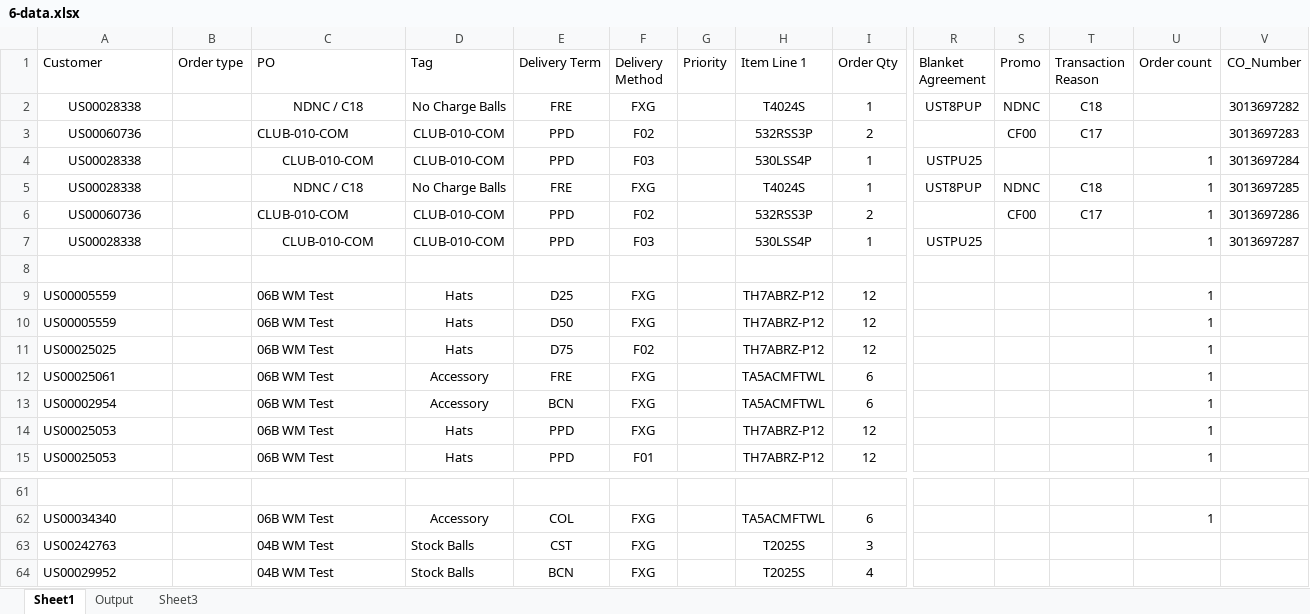
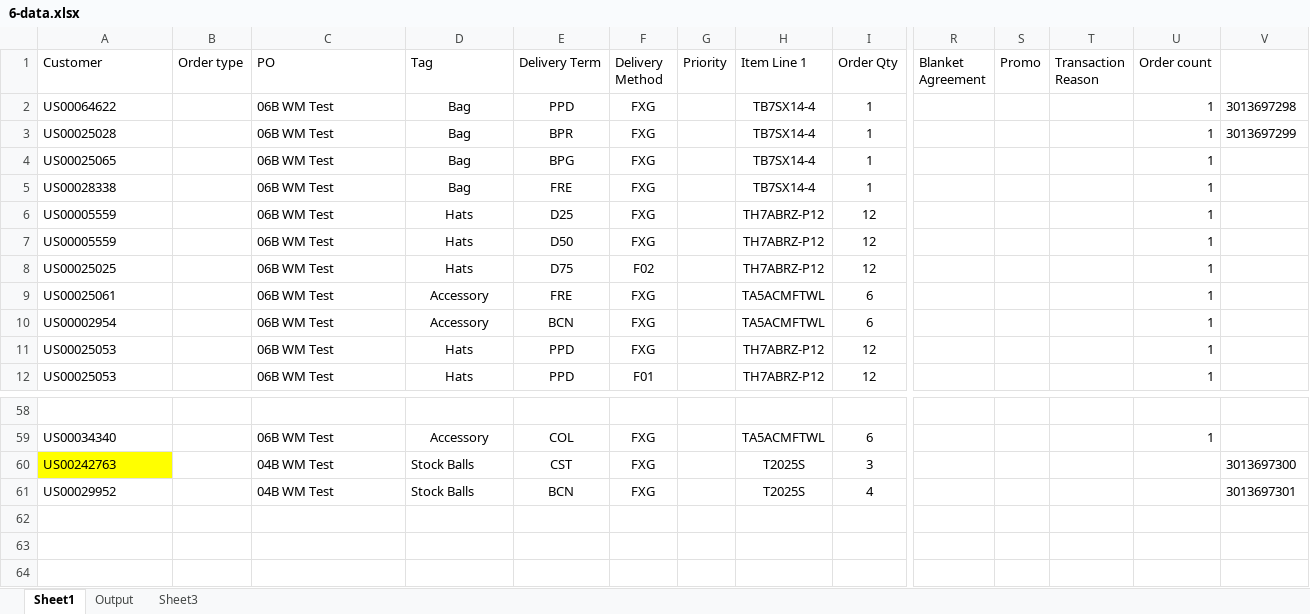
Before and after one commit to hbhardwaj03/Andyz-POC, an Excel workbook: Resources/6-data.xlsx, sheet Sheet1, drawn as a sheet; only a part is shown, gaps mark what is left out; values as stored, in another font and other column widths than the file's, no borders; removed rows and columns are numbered as before the commit, all else as after; rows hold the shown columns only; the diff names each change by its address in the sheet, - before the commit and + after, or states it on an @@ line.

```diff
--- a/Resources/6-data.xlsx (sheet Sheet1)
+++ b/Resources/6-data.xlsx (sheet Sheet1)
-V1: CO_Number
+V1: (empty)
-row 2: US00028338 |  | NDNC / C18 | No Charge Balls | FRE | FXG |  | T4024S | 1 | UST8PUP | NDNC | C18 |  | 3013697282
-row 3: US00060736 |  | CLUB-010-COM | CLUB-010-COM | PPD | F02 |  | 532RSS3P | 2 |  | CF00 | C17 |  | 3013697283
-row 4: US00028338 |  | CLUB-010-COM | CLUB-010-COM | PPD | F03 |  | 530LSS4P | 1 | USTPU25 |  |  | 1 | 3013697284
+row 2: US00064622 |  | 06B WM Test | Bag | PPD | FXG |  | TB7SX14-4 | 1 |  |  |  | 1 | 3013697298
+row 3: US00025028 |  | 06B WM Test | Bag | BPR | FXG |  | TB7SX14-4 | 1 |  |  |  | 1 | 3013697299
+row 4: US00025065 |  | 06B WM Test | Bag | BPG | FXG |  | TB7SX14-4 | 1 |  |  |  | 1
-A5 alignment: center
+A5 alignment: left
-C5 (PO): NDNC / C18
+C5 (PO): 06B WM Test
-C5 alignment: center
+C5 alignment: left
-D5 (Tag): No Charge Balls
+D5 (Tag): Bag
-H5 (Item Line 1): T4024S
+H5 (Item Line 1): TB7SX14-4
-R5 (Blanket Agreement): UST8PUP
+R5 (Blanket Agreement): (empty)
-S5 (Promo): NDNC
+S5 (Promo): (empty)
-T5 (Transaction Reason): C18
+T5 (Transaction Reason): (empty)
-V5: 3013697285
+V5: (empty)
-row 6: US00060736 |  | CLUB-010-COM | CLUB-010-COM | PPD | F02 |  | 532RSS3P | 2 |  | CF00 | C17 | 1 | 3013697286
-row 7: US00028338 |  | CLUB-010-COM | CLUB-010-COM | PPD | F03 |  | 530LSS4P | 1 | USTPU25 |  |  | 1 | 3013697287
-row 8: (empty)
-A60 fill: none
+A60 fill: #FFFF00
-V60: (empty)
+V60: 3013697300
-V61: (empty)
+V61: 3013697301
```
Also changed, not shown: sheet Sheet3, 5 other files.
